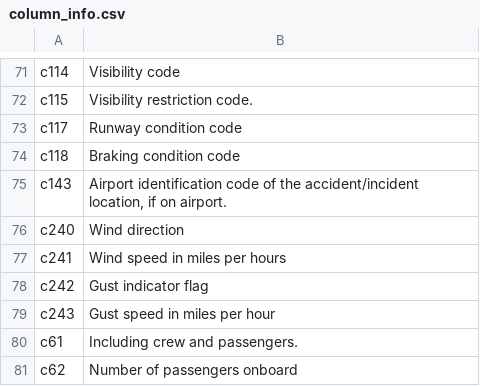
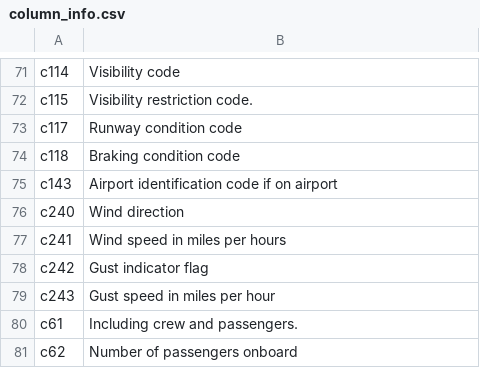
Before and after one commit to Vic-silo/TFM-EIP, a CSV file: Streamlit_app/source/column_info.csv, drawn as a sheet; only a part is shown, gaps mark what is left out; the diff covers the shown part only.

```diff
--- a/Streamlit_app/source/column_info.csv
+++ b/Streamlit_app/source/column_info.csv
@@ -74,3 +74,3 @@ c117,Runway condition code
 c118,Braking condition code
-c143,"Airport identification code of the accident/incident location, if on airport."
+c143,Airport identification code if on airport
 c240,Wind direction
```
Also changed, not shown: 13 edited cells elsewhere in this file, 4 other files.
